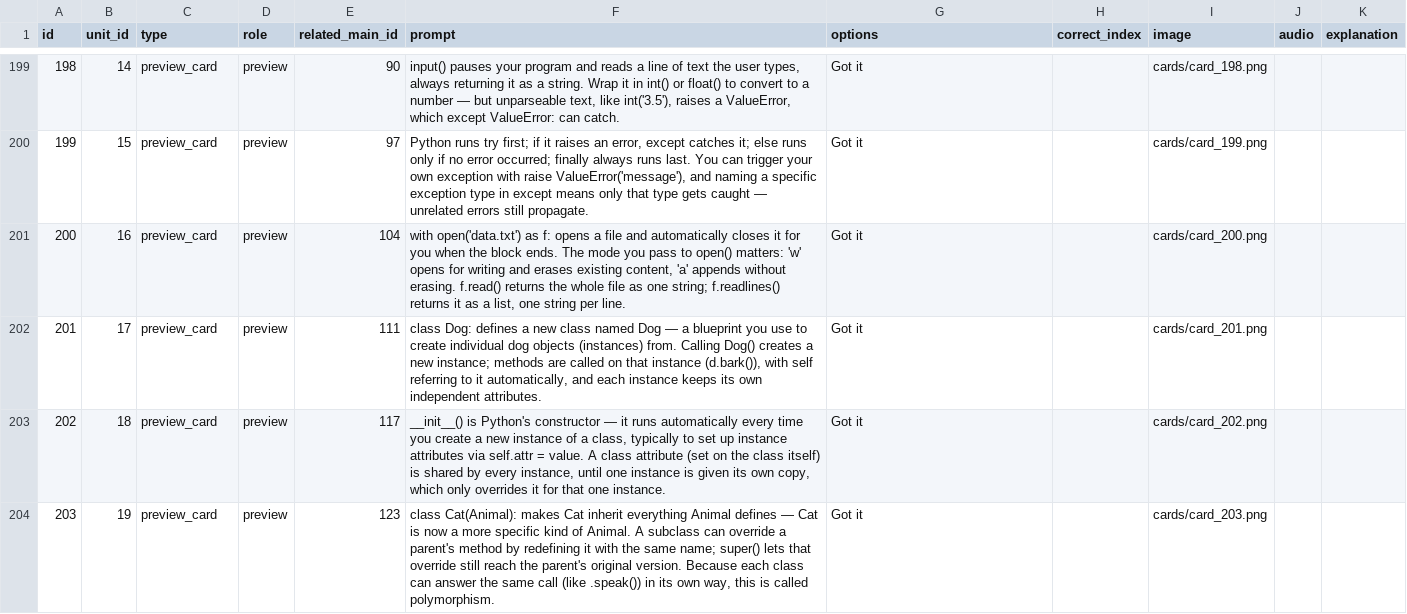
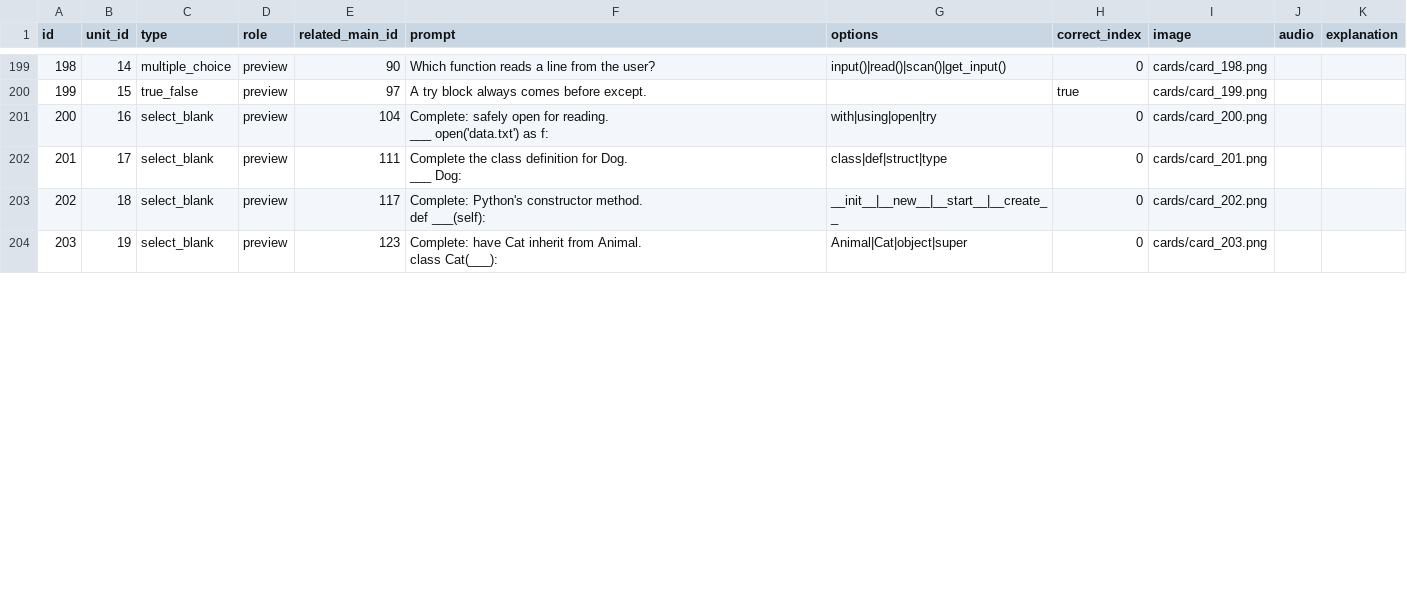
Before and after one commit to yaaddi-courses/python-basics, a CSV file: source/cards.csv, drawn as a sheet; only a part is shown, gaps mark what is left out; ↵ is a line break in a cell; the diff covers the shown part only; the diff names each change by its address in the sheet, - before the commit and + after, or states it on an @@ line.

```diff
--- a/source/cards.csv
+++ b/source/cards.csv
-C199 (type): preview_card
+C199 (type): multiple_choice
-F199 (prompt): input() pauses your program and reads a line of text the user types, always returning it as a string. Wrap it in int() or float() to convert to a number — but unparseable text, like int('3.5'), raises a ValueError, which except ValueError: can catch.
+F199 (prompt): Which function reads a line from the user?
-G199 (options): Got it
+G199 (options): input()|read()|scan()|get_input()
-H199 (correct_index): (empty)
+H199 (correct_index): 0
-C200 (type): preview_card
+C200 (type): true_false
-F200 (prompt): Python runs try first; if it raises an error, except catches it; else runs only if no error occurred; finally always runs last. You can trigger your own exception with raise ValueError('message'), and naming a specific exception type in except means only that type gets caught — unrelated errors still propagate.
+F200 (prompt): A try block always comes before except.
-G200 (options): Got it
+G200 (options): (empty)
-H200 (correct_index): (empty)
+H200 (correct_index): true
-C201:C204 (type): preview_card
+C201:C204 (type): select_blank
-F201 (prompt): with open('data.txt') as f: opens a file and automatically closes it for you when the block ends. The mode you pass to open() matters: 'w' opens for writing and erases existing content, 'a' appends without erasing. f.read() returns the whole file as one string; f.readlines() returns it as a list, one string per line.
+F201 (prompt): Complete: safely open for reading. ↵ ___ open('data.txt') as f:
-G201 (options): Got it
+G201 (options): with|using|open|try
-H201:H204 (correct_index): (empty)
+H201:H204 (correct_index): 0
-F202 (prompt): class Dog: defines a new class named Dog — a blueprint you use to create individual dog objects (instances) from. Calling Dog() creates a new instance; methods are called on that instance (d.bark()), with self referring to it automatically, and each instance keeps its own independent attributes.
+F202 (prompt): Complete the class definition for Dog. ↵ ___ Dog:
-G202 (options): Got it
+G202 (options): class|def|struct|type
-F203 (prompt): __init__() is Python's constructor — it runs automatically every time you create a new instance of a class, typically to set up instance attributes via self.attr = value. A class attribute (set on the class itself) is shared by every instance, until one instance is given its own copy, which only overrides it for that one instance.
+F203 (prompt): Complete: Python's constructor method. ↵ def ___(self):
-G203 (options): Got it
+G203 (options): __init__|__new__|__start__|__create__
-F204 (prompt): class Cat(Animal): makes Cat inherit everything Animal defines — Cat is now a more specific kind of Animal. A subclass can override a parent's method by redefining it with the same name; super() lets that override still reach the parent's original version. Because each class can answer the same call (like .speak()) in its own way, this is called polymorphism.
+F204 (prompt): Complete: have Cat inherit from Animal. ↵ class Cat(___):
-G204 (options): Got it
+G204 (options): Animal|Cat|object|super
```
Also changed, not shown: 100 edited cells elsewhere in this file, 3 other files.
